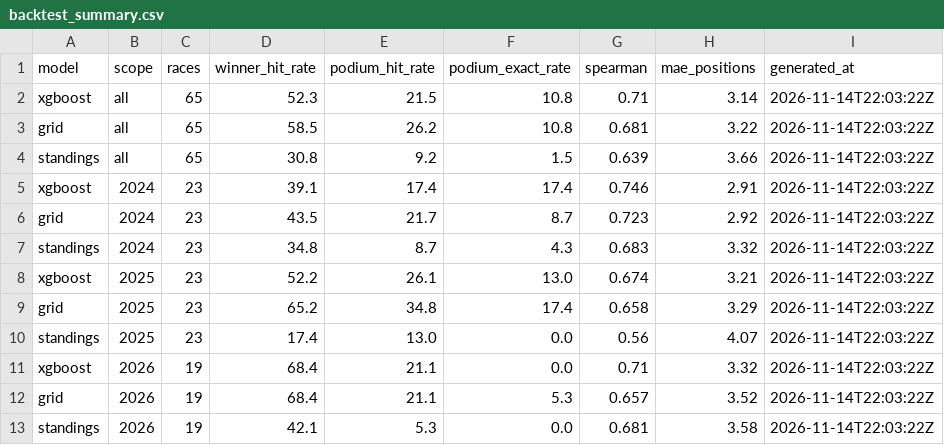
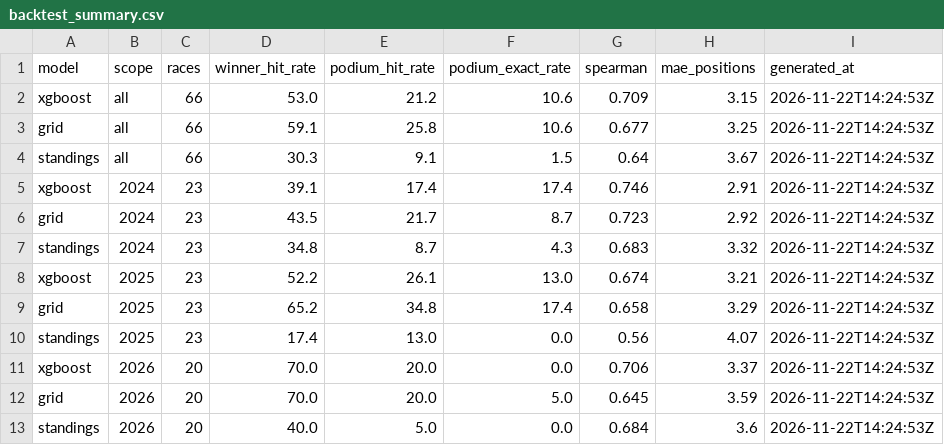
Before and after one commit to ArtuurHeidbuchel/F1-Prediction-Model, a CSV file: output/backtest_summary.csv, drawn as a sheet.

```diff
--- a/output/backtest_summary.csv
+++ b/output/backtest_summary.csv
@@ -1,13 +1,13 @@
 model,scope,races,winner_hit_rate,podium_hit_rate,podium_exact_rate,spearman,mae_positions,generated_at
-xgboost,all,65,52.3,21.5,10.8,0.71,3.14,2026-11-14T22:03:22Z
-grid,all,65,58.5,26.2,10.8,0.681,3.22,2026-11-14T22:03:22Z
-standings,all,65,30.8,9.2,1.5,0.639,3.66,2026-11-14T22:03:22Z
-xgboost,2024,23,39.1,17.4,17.4,0.746,2.91,2026-11-14T22:03:22Z
-grid,2024,23,43.5,21.7,8.7,0.723,2.92,2026-11-14T22:03:22Z
-standings,2024,23,34.8,8.7,4.3,0.683,3.32,2026-11-14T22:03:22Z
-xgboost,2025,23,52.2,26.1,13.0,0.674,3.21,2026-11-14T22:03:22Z
-grid,2025,23,65.2,34.8,17.4,0.658,3.29,2026-11-14T22:03:22Z
-standings,2025,23,17.4,13.0,0.0,0.56,4.07,2026-11-14T22:03:22Z
-xgboost,2026,19,68.4,21.1,0.0,0.71,3.32,2026-11-14T22:03:22Z
-grid,2026,19,68.4,21.1,5.3,0.657,3.52,2026-11-14T22:03:22Z
-standings,2026,19,42.1,5.3,0.0,0.681,3.58,2026-11-14T22:03:22Z
+xgboost,all,66,53.0,21.2,10.6,0.709,3.15,2026-11-22T14:24:53Z
+grid,all,66,59.1,25.8,10.6,0.677,3.25,2026-11-22T14:24:53Z
+standings,all,66,30.3,9.1,1.5,0.64,3.67,2026-11-22T14:24:53Z
+xgboost,2024,23,39.1,17.4,17.4,0.746,2.91,2026-11-22T14:24:53Z
+grid,2024,23,43.5,21.7,8.7,0.723,2.92,2026-11-22T14:24:53Z
+standings,2024,23,34.8,8.7,4.3,0.683,3.32,2026-11-22T14:24:53Z
+xgboost,2025,23,52.2,26.1,13.0,0.674,3.21,2026-11-22T14:24:53Z
+grid,2025,23,65.2,34.8,17.4,0.658,3.29,2026-11-22T14:24:53Z
+standings,2025,23,17.4,13.0,0.0,0.56,4.07,2026-11-22T14:24:53Z
+xgboost,2026,20,70.0,20.0,0.0,0.706,3.37,2026-11-22T14:24:53Z
+grid,2026,20,70.0,20.0,5.0,0.645,3.59,2026-11-22T14:24:53Z
+standings,2026,20,40.0,5.0,0.0,0.684,3.6,2026-11-22T14:24:53Z
```
Also changed, not shown: output/backtest_races.csv, output/backtest_vs_baselines.csv, 3 other files.
